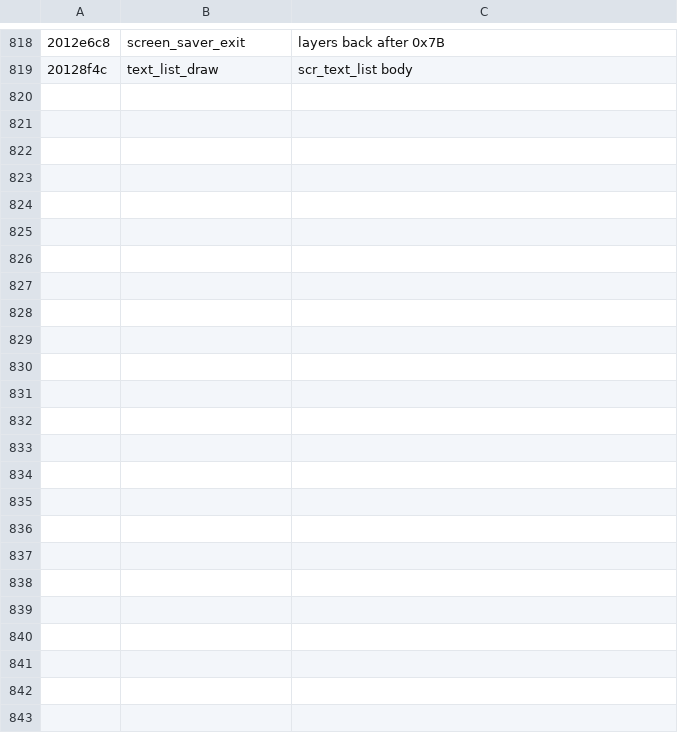
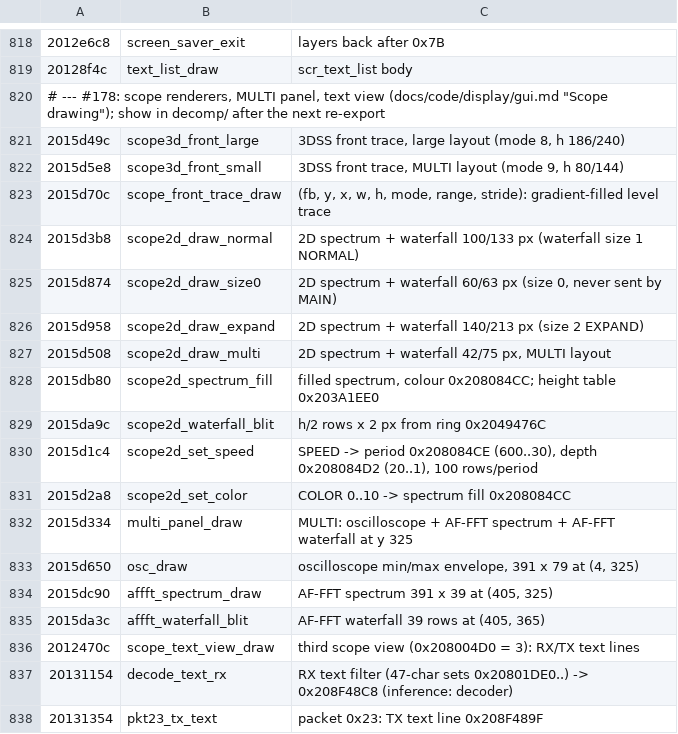
Before and after one commit to Reid-n0rc/FT-710_Firmware, a TSV file: tools/ghidra/names_display.tsv, drawn as a sheet; only a part is shown, gaps mark what is left out.

```diff
--- a/tools/ghidra/names_display.tsv
+++ b/tools/ghidra/names_display.tsv
@@ -819 +819,20 @@
 20128f4c	text_list_draw	scr_text_list body
+# --- #178: scope renderers, MULTI panel, text view (docs/code/display/gui.md "Scope drawing"); show in decomp/ after the next re-export
+2015d49c	scope3d_front_large	3DSS front trace, large layout (mode 8, h 186/240)
+2015d5e8	scope3d_front_small	3DSS front trace, MULTI layout (mode 9, h 80/144)
+2015d70c	scope_front_trace_draw	(fb, y, x, w, h, mode, range, stride): gradient-filled level trace
+2015d3b8	scope2d_draw_normal	2D spectrum + waterfall 100/133 px (waterfall size 1 NORMAL)
+2015d874	scope2d_draw_size0	2D spectrum + waterfall 60/63 px (size 0, never sent by MAIN)
+2015d958	scope2d_draw_expand	2D spectrum + waterfall 140/213 px (size 2 EXPAND)
+2015d508	scope2d_draw_multi	2D spectrum + waterfall 42/75 px, MULTI layout
+2015db80	scope2d_spectrum_fill	filled spectrum, colour 0x208084CC; height table 0x203A1EE0
+2015da9c	scope2d_waterfall_blit	h/2 rows x 2 px from ring 0x2049476C
+2015d1c4	scope2d_set_speed	SPEED -> period 0x208084CE (600..30), depth 0x208084D2 (20..1), 100 rows/period
+2015d2a8	scope2d_set_color	COLOR 0..10 -> spectrum fill 0x208084CC
+2015d334	multi_panel_draw	MULTI: oscilloscope + AF-FFT spectrum + AF-FFT waterfall at y 325
+2015d650	osc_draw	oscilloscope min/max envelope, 391 x 79 at (4, 325)
+2015dc90	affft_spectrum_draw	AF-FFT spectrum 391 x 39 at (405, 325)
+2015da3c	affft_waterfall_blit	AF-FFT waterfall 39 rows at (405, 365)
+2012470c	scope_text_view_draw	third scope view (0x208004D0 = 3): RX/TX text lines
+20131154	decode_text_rx	RX text filter (47-char sets 0x20801DE0..) -> 0x208F48C8 (inference: decoder)
+20131354	pkt23_tx_text	packet 0x23: TX text line 0x208F489F
```
Also changed, not shown: 1 other file.
